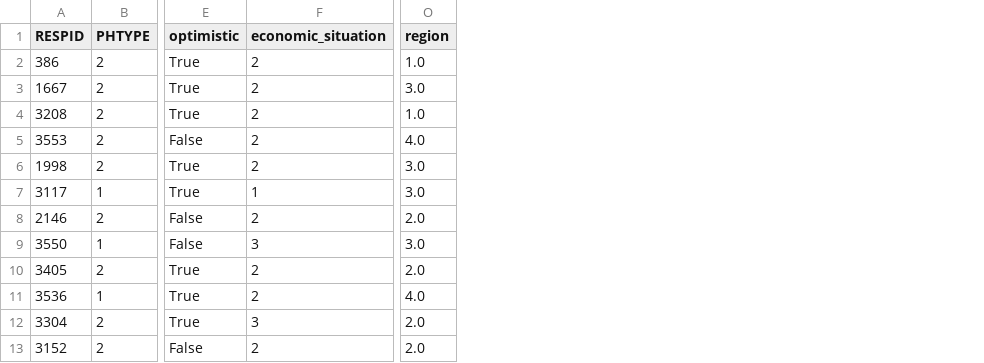
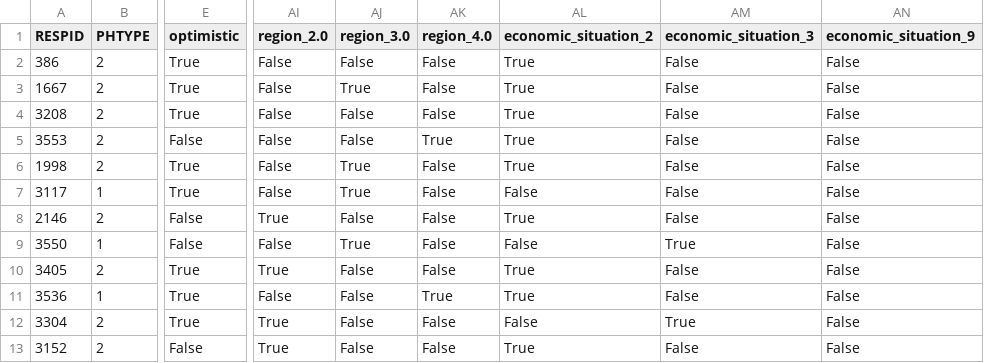
Before and after one commit to pmench/mrp-team, a CSV file: data/nat_2020_test.csv, drawn as a sheet; only a part is shown, gaps mark what is left out; removed rows and columns are numbered as before the commit, all else as after; the diff names each change by its address in the sheet, - before the commit and + after, or states it on an @@ line.

```diff
--- a/data/nat_2020_test.csv
+++ b/data/nat_2020_test.csv
-column F (economic_situation), rows 2-13: 2 | 2 | 2 | 2 | 2 | 1 | 2 | 3 | 2 | 2 | 3 | 2
-column O (region), rows 2-13: 1.0 | 3.0 | 1.0 | 4.0 | 3.0 | 3.0 | 2.0 | 3.0 | 2.0 | 4.0 | 2.0 | 2.0
+column AI (region_2.0), rows 2-13: False | False | False | False | False | False | True | False | True | False | True | True
+column AJ (region_3.0), rows 2-13: False | True | False | False | True | True | False | True | False | False | False | False
+column AK (region_4.0), rows 2-13: False | False | False | True | False | False | False | False | False | True | False | False
+column AL (economic_situation_2), rows 2-13: True | True | True | True | True | False | True | False | True | True | False | True
+column AM (economic_situation_3), rows 2-13: False | False | False | False | False | False | False | True | False | False | True | False
+column AN (economic_situation_9), rows 2-13: all False
```
Also changed, not shown: 3 other files.
